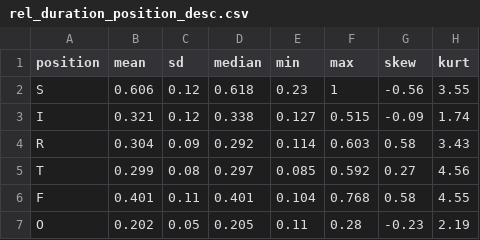
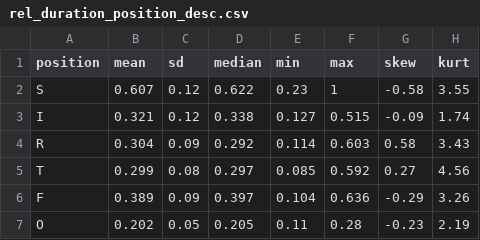
Before and after one commit to angelgardt/accent-reduction-app, a CSV file: research/analysis/results/rel_duration_position_desc.csv, drawn as a sheet.

```diff
--- a/research/analysis/results/rel_duration_position_desc.csv
+++ b/research/analysis/results/rel_duration_position_desc.csv
@@ -1,3 +1,3 @@
 position,mean,sd,median,min,max,skew,kurt
-S,0.606,0.12,0.618,0.23,1,-0.56,3.55
+S,0.607,0.12,0.622,0.23,1,-0.58,3.55
 I,0.321,0.12,0.338,0.127,0.515,-0.09,1.74
@@ -5,3 +5,3 @@ R,0.304,0.09,0.292,0.114,0.603,0.58,3.43
 T,0.299,0.08,0.297,0.085,0.592,0.27,4.56
-F,0.401,0.11,0.401,0.104,0.768,0.58,4.55
+F,0.389,0.09,0.397,0.104,0.636,-0.29,3.26
 O,0.202,0.05,0.205,0.11,0.28,-0.23,2.19
```
Also changed, not shown: research/analysis/results/duration_position_desc.csv, research/analysis/results/first_formant.csv, 19 other files.
